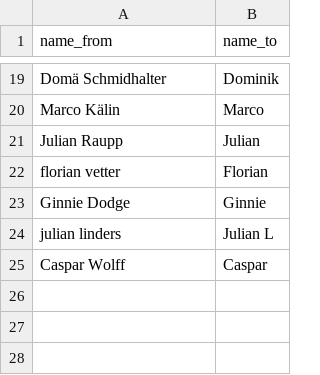
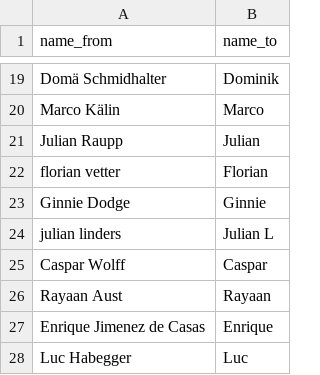
Before and after one commit to mtgbl/liga2026, a CSV file: data-processing/name_replacements.csv, drawn as a sheet; only a part is shown, gaps mark what is left out; the diff names each change by its address in the sheet, - before the commit and + after, or states it on an @@ line.

```diff
--- a/data-processing/name_replacements.csv
+++ b/data-processing/name_replacements.csv
+row 26: Rayaan Aust | Rayaan
+row 27: Enrique Jimenez de Casas | Enrique
+row 28: Luc Habegger | Luc
```
Also changed, not shown: 1 other file.
